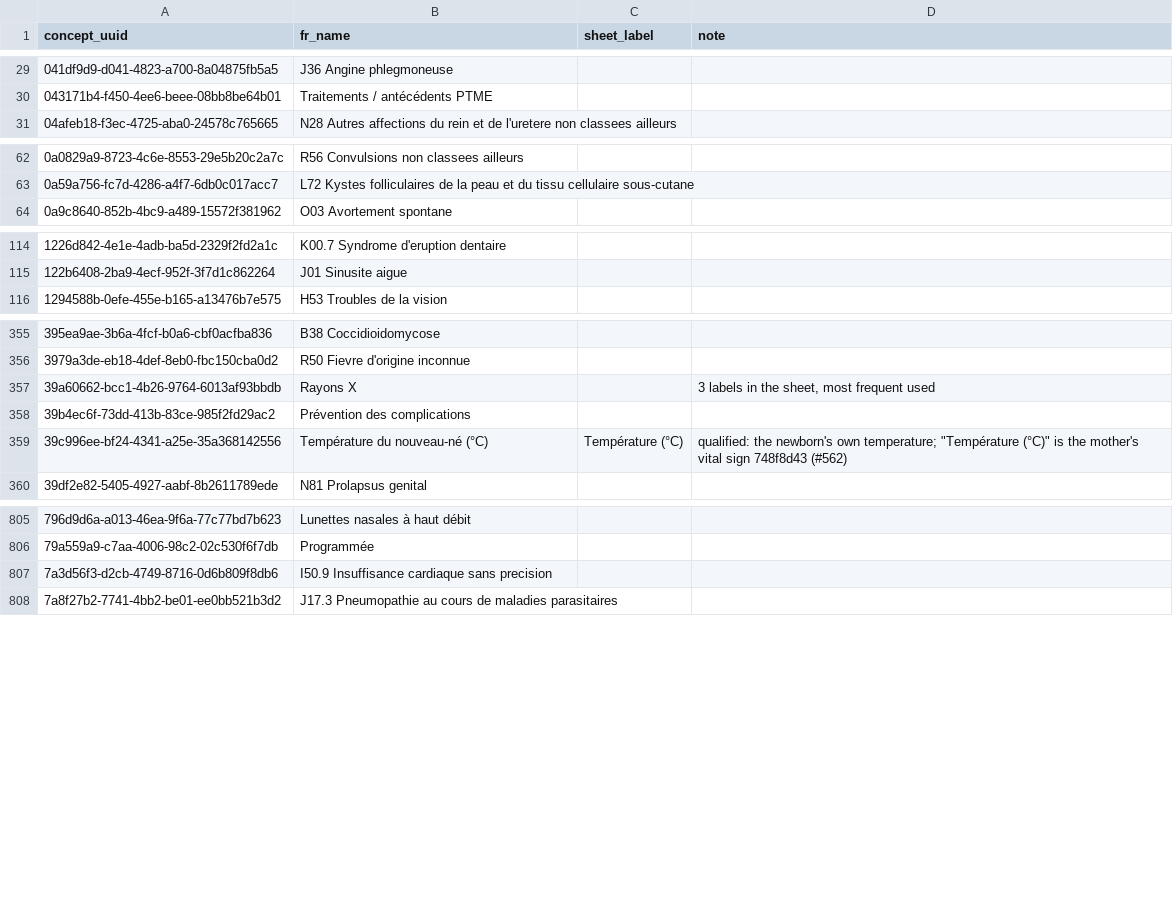
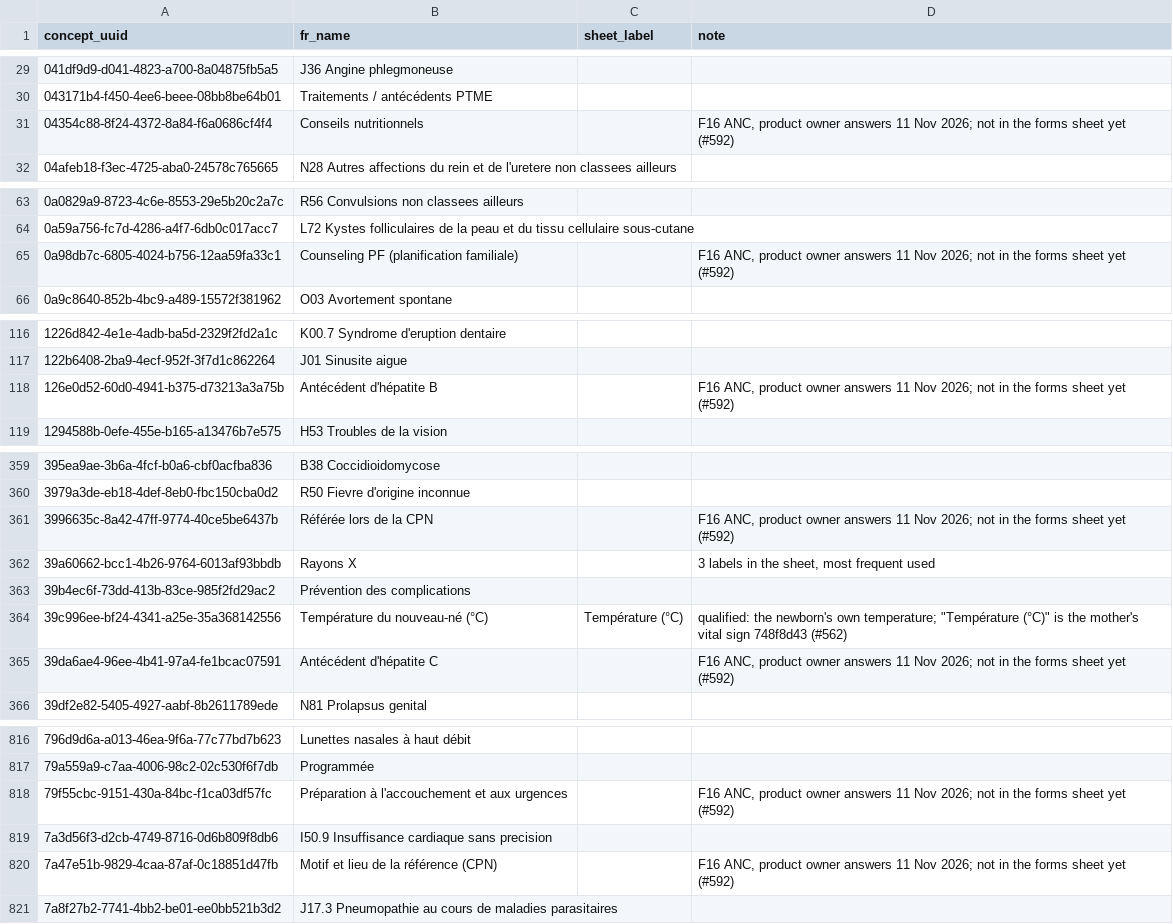
Before and after one commit to MadiroGlobalHealth/UVL-EMR, a TSV file: sites/mugamba/requirements/form-concept-names-fr.tsv, drawn as a sheet; only a part is shown, gaps mark what is left out; the diff covers the shown part only.

Commit message:
polymorph: [MadiroGlobalHealth/UVL-EMR#592] **#592: ANC Consultation additions (product owner's 11 Nov answers, Ministry « Fiche… (#620)

```diff
--- a/sites/mugamba/requirements/form-concept-names-fr.tsv
+++ b/sites/mugamba/requirements/form-concept-names-fr.tsv
@@ -30,2 +30,3 @@ concept_uuid	fr_name	sheet_label	note
 043171b4-f450-4ee6-beee-08bb8be64b01	Traitements / antécédents PTME		
+04354c88-8f24-4372-8a84-f6a0686cf4f4	Conseils nutritionnels		F16 ANC, product owner answers 11 Nov 2026; not in the forms sheet yet (#592)
 04afeb18-f3ec-4725-aba0-24578c765665	N28 Autres affections du rein et de l'uretere non classees ailleurs		
@@ -63,2 +64,3 @@ concept_uuid	fr_name	sheet_label	note
 0a59a756-fc7d-4286-a4f7-6db0c017acc7	L72 Kystes folliculaires de la peau et du tissu cellulaire sous-cutane		
+0a98db7c-6805-4024-b756-12aa59fa33c1	Counseling PF (planification familiale)		F16 ANC, product owner answers 11 Nov 2026; not in the forms sheet yet (#592)
 0a9c8640-852b-4bc9-a489-15572f381962	O03 Avortement spontane		
@@ -115,2 +117,3 @@ concept_uuid	fr_name	sheet_label	note
 122b6408-2ba9-4ecf-952f-3f7d1c862264	J01 Sinusite aigue		
+126e0d52-60d0-4941-b375-d73213a3a75b	Antécédent d'hépatite B		F16 ANC, product owner answers 11 Nov 2026; not in the forms sheet yet (#592)
 1294588b-0efe-455e-b165-a13476b7e575	H53 Troubles de la vision		
@@ -356,2 +360,3 @@ concept_uuid	fr_name	sheet_label	note
 3979a3de-eb18-4def-8eb0-fbc150cba0d2	R50 Fievre d'origine inconnue		
+3996635c-8a42-47ff-9774-40ce5be6437b	Référée lors de la CPN		F16 ANC, product owner answers 11 Nov 2026; not in the forms sheet yet (#592)
 39a60662-bcc1-4b26-9764-6013af93bbdb	Rayons X		3 labels in the sheet, most frequent used
@@ -359,2 +364,3 @@ concept_uuid	fr_name	sheet_label	note
 39c996ee-bf24-4341-a25e-35a368142556	Température du nouveau-né (°C)	Température (°C)	qualified: the newborn's own temperature; "Température (°C)" is the mother's vital sign 748f8d43 (#562)
+39da6ae4-96ee-4b41-97a4-fe1bcac07591	Antécédent d'hépatite C		F16 ANC, product owner answers 11 Nov 2026; not in the forms sheet yet (#592)
 39df2e82-5405-4927-aabf-8b2611789ede	N81 Prolapsus genital		
@@ -806,3 +817,5 @@ concept_uuid	fr_name	sheet_label	note
 79a559a9-c7aa-4006-98c2-02c530f6f7db	Programmée		
+79f55cbc-9151-430a-84bc-f1ca03df57fc	Préparation à l'accouchement et aux urgences		F16 ANC, product owner answers 11 Nov 2026; not in the forms sheet yet (#592)
 7a3d56f3-d2cb-4749-8716-0d6b809f8db6	I50.9 Insuffisance cardiaque sans precision		
+7a47e51b-9829-4caa-87af-0c18851d47fb	Motif et lieu de la référence (CPN)		F16 ANC, product owner answers 11 Nov 2026; not in the forms sheet yet (#592)
 7a8f27b2-7741-4bb2-be01-ee0bb521b3d2	J17.3 Pneumopathie au cours de maladies parasitaires		
```
Also changed, not shown: 13 added rows elsewhere in this file, 5 other files.
